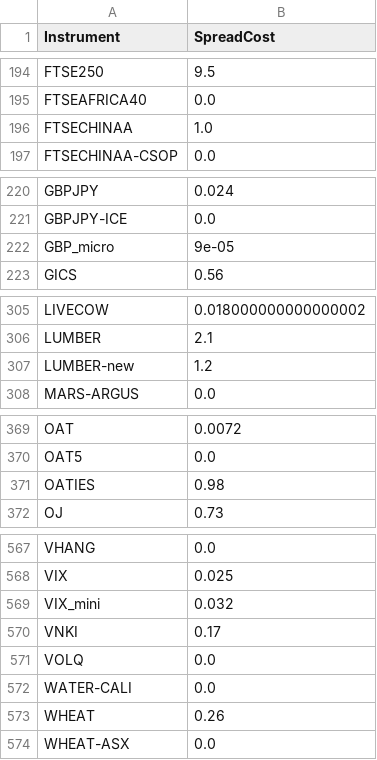
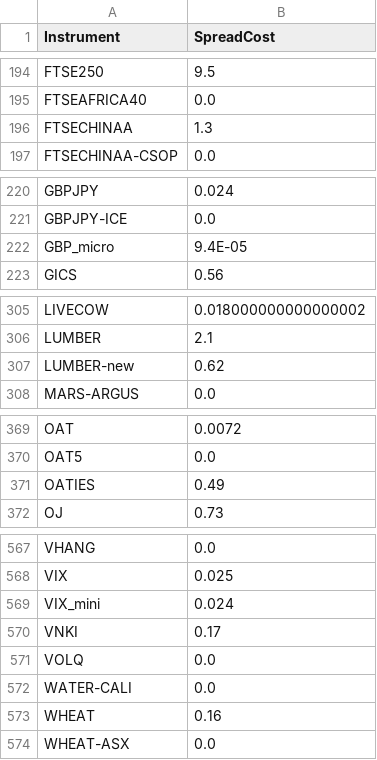
Before and after one commit to anannnchim/pysystemtrade, a CSV file: data/futures/csvconfig/spreadcosts.csv, drawn as a sheet; only a part is shown, gaps mark what is left out; the diff covers the shown part only.

Commit message:
update spread from origin

```diff
--- a/data/futures/csvconfig/spreadcosts.csv
+++ b/data/futures/csvconfig/spreadcosts.csv
@@ -195,3 +195,3 @@ FTSE250,9.5
 FTSEAFRICA40,0.0
-FTSECHINAA,1.0
+FTSECHINAA,1.3
 FTSECHINAA-CSOP,0.0
@@ -221,3 +221,3 @@ GBPJPY,0.024
 GBPJPY-ICE,0.0
-GBP_micro,9e-05
+GBP_micro,9.4E-05
 GICS,0.56
@@ -306,3 +306,3 @@ LIVECOW,0.018000000000000002
 LUMBER,2.1
-LUMBER-new,1.2
+LUMBER-new,0.62
 MARS-ARGUS,0.0
@@ -370,3 +370,3 @@ OAT,0.0072
 OAT5,0.0
-OATIES,0.98
+OATIES,0.49
 OJ,0.73
@@ -568,3 +568,3 @@ VHANG,0.0
 VIX,0.025
-VIX_mini,0.032
+VIX_mini,0.024
 VNKI,0.17
@@ -572,3 +572,3 @@ VOLQ,0.0
 WATER-CALI,0.0
-WHEAT,0.26
+WHEAT,0.16
 WHEAT-ASX,0.0
```
Also changed, not shown: 6 edited cells elsewhere in this file.
